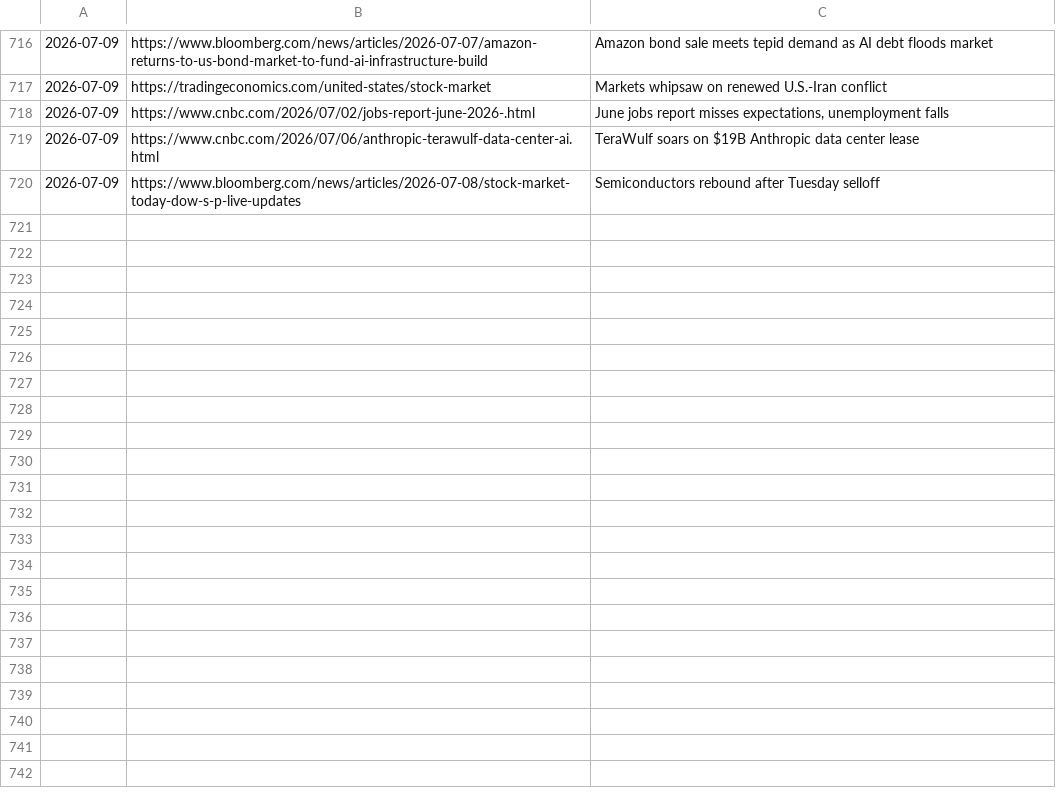
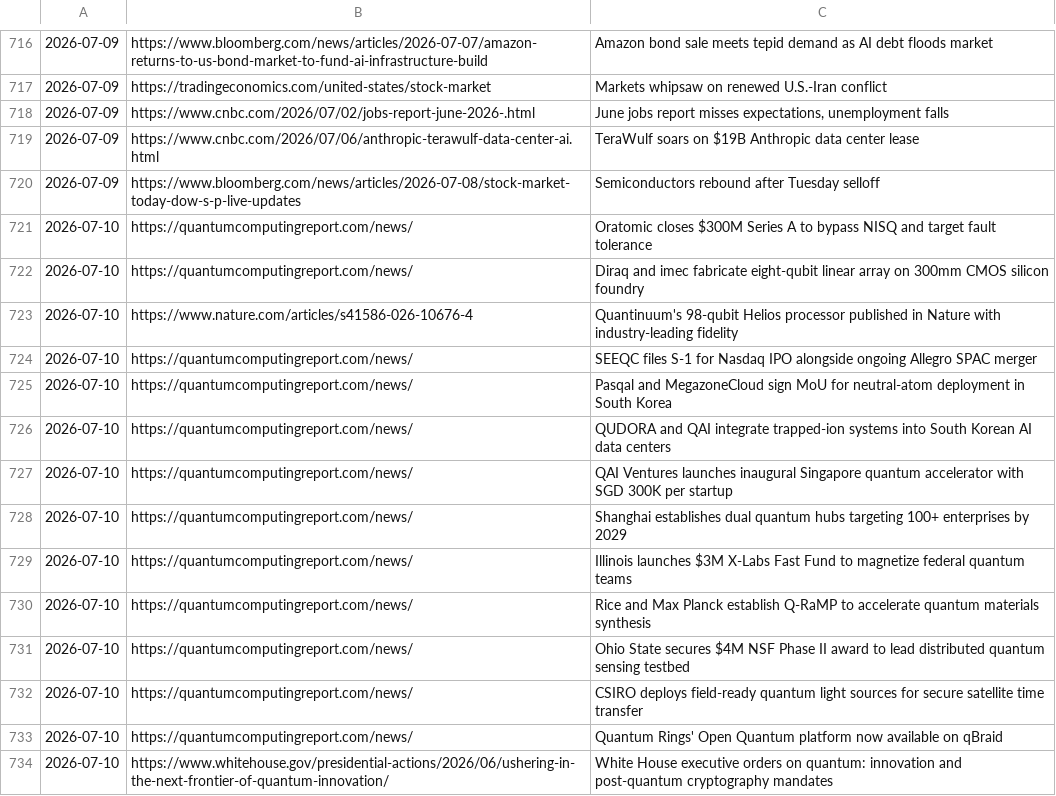
Before and after one commit to anshvidyarthi/custom-morning-digests, a TSV file: .covered-urls.tsv, drawn as a sheet; only a part is shown, gaps mark what is left out; the diff names each change by its address in the sheet, - before the commit and + after, or states it on an @@ line.

```diff
--- a/.covered-urls.tsv
+++ b/.covered-urls.tsv
+row 721: 2026-07-10 | https://quantumcomputingreport.com/news/ | Oratomic closes $300M Series A to bypass NISQ and target fault tolerance
+row 722: 2026-07-10 | https://quantumcomputingreport.com/news/ | Diraq and imec fabricate eight-qubit linear array on 300mm CMOS silicon foundry
+row 723: 2026-07-10 | https://www.nature.com/articles/s41586-026-10676-4 | Quantinuum's 98-qubit Helios processor published in Nature with industry-leading fidelity
+row 724: 2026-07-10 | https://quantumcomputingreport.com/news/ | SEEQC files S-1 for Nasdaq IPO alongside ongoing Allegro SPAC merger
+row 725: 2026-07-10 | https://quantumcomputingreport.com/news/ | Pasqal and MegazoneCloud sign MoU for neutral-atom deployment in South Korea
+row 726: 2026-07-10 | https://quantumcomputingreport.com/news/ | QUDORA and QAI integrate trapped-ion systems into South Korean AI data centers
+row 727: 2026-07-10 | https://quantumcomputingreport.com/news/ | QAI Ventures launches inaugural Singapore quantum accelerator with SGD 300K per startup
+row 728: 2026-07-10 | https://quantumcomputingreport.com/news/ | Shanghai establishes dual quantum hubs targeting 100+ enterprises by 2029
+row 729: 2026-07-10 | https://quantumcomputingreport.com/news/ | Illinois launches $3M X-Labs Fast Fund to magnetize federal quantum teams
+row 730: 2026-07-10 | https://quantumcomputingreport.com/news/ | Rice and Max Planck establish Q-RaMP to accelerate quantum materials synthesis
+row 731: 2026-07-10 | https://quantumcomputingreport.com/news/ | Ohio State secures $4M NSF Phase II award to lead distributed quantum sensing testbed
+row 732: 2026-07-10 | https://quantumcomputingreport.com/news/ | CSIRO deploys field-ready quantum light sources for secure satellite time transfer
+row 733: 2026-07-10 | https://quantumcomputingreport.com/news/ | Quantum Rings' Open Quantum platform now available on qBraid
+row 734: 2026-07-10 | https://www.whitehouse.gov/presidential-actions/2026/06/ushering-in-the-next-frontier-of-quantum-innovation/ | White House executive orders on quantum: innovation and post-quantum cryptography mandates
```
Also changed, not shown: 1 other file.
